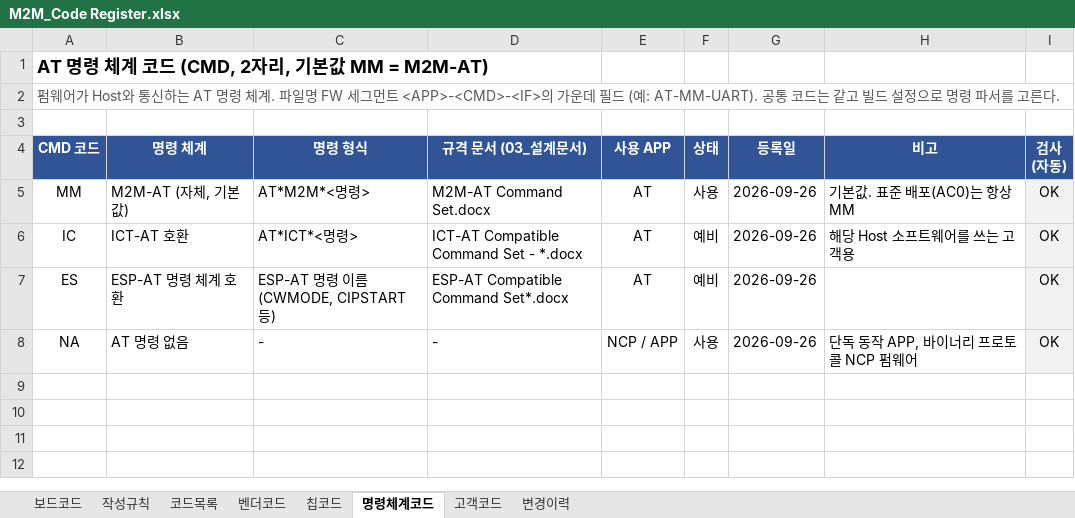
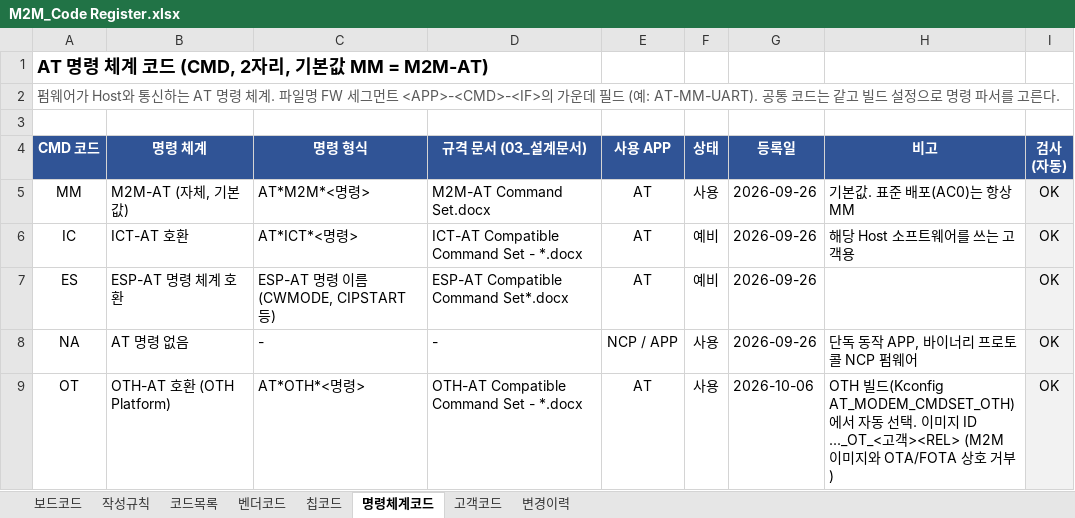
Before and after one commit to crowmworc/OTH_ESP32_C, an Excel workbook: doc/M2M_Code Register.xlsx, sheet 명령체계코드, drawn as a sheet; values as stored, in another font and other column widths than the file's, no borders; conditional formats not drawn; the diff names each change by its address in the sheet, - before the commit and + after, or states it on an @@ line.

```diff
--- a/doc/M2M_Code Register.xlsx (sheet 명령체계코드)
+++ b/doc/M2M_Code Register.xlsx (sheet 명령체계코드)
+row 9: OT | OTH-AT 호환 (OTH Platform) | AT*OTH*<명령> | OTH-AT Compatible Command Set - *.docx | AT | 사용 | 2026-10-06 | OTH 빌드(Kconfig AT_MODEM_CMDSET_OTH)에서 자동 선택. 이미지 ID ..._OT_<고객><REL> (M2M 이미지와 OTA/FOTA 상호 거부) | OK
```
Also changed, not shown: sheet 변경이력.
